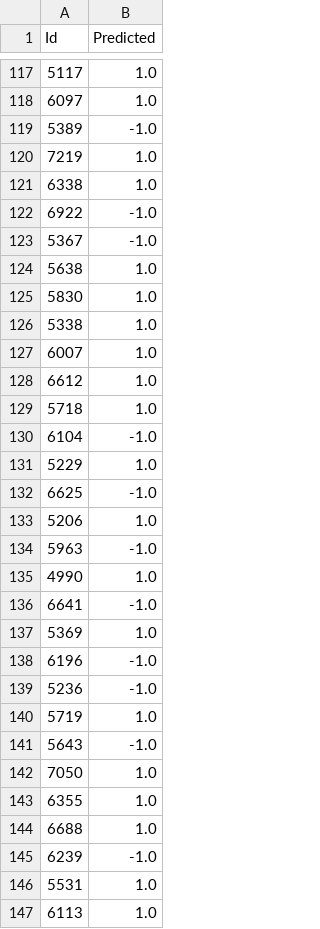
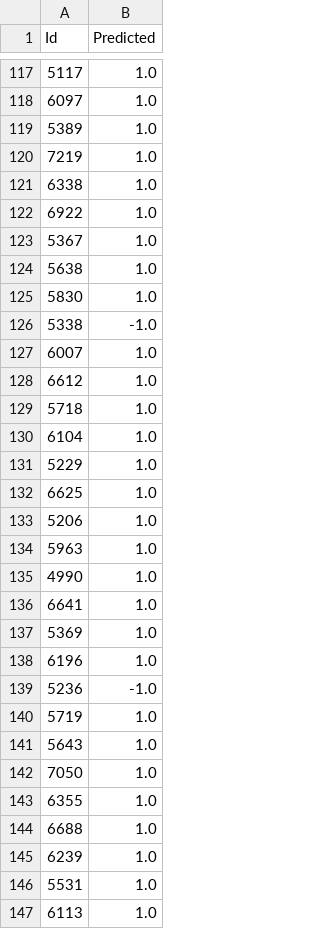
Before and after one commit to EdgarACarneiro/feup-ecac, a CSV file: project-competition/predictions/prediction.csv, drawn as a sheet; only a part is shown, gaps mark what is left out; the diff covers the shown part only.

```diff
--- a/project-competition/predictions/prediction.csv
+++ b/project-competition/predictions/prediction.csv
@@ -118,10 +118,10 @@ Id,Predicted
 6097,1.0
-5389,-1.0
+5389,1.0
 7219,1.0
 6338,1.0
-6922,-1.0
-5367,-1.0
+6922,1.0
+5367,1.0
 5638,1.0
 5830,1.0
-5338,1.0
+5338,-1.0
 6007,1.0
@@ -129,14 +129,14 @@ Id,Predicted
 5718,1.0
-6104,-1.0
+6104,1.0
 5229,1.0
-6625,-1.0
+6625,1.0
 5206,1.0
-5963,-1.0
+5963,1.0
 4990,1.0
-6641,-1.0
+6641,1.0
 5369,1.0
-6196,-1.0
+6196,1.0
 5236,-1.0
 5719,1.0
-5643,-1.0
+5643,1.0
 7050,1.0
@@ -144,3 +144,3 @@ Id,Predicted
 6688,1.0
-6239,-1.0
+6239,1.0
 5531,1.0
```
Also changed, not shown: 73 edited cells elsewhere in this file, 3 other files.
